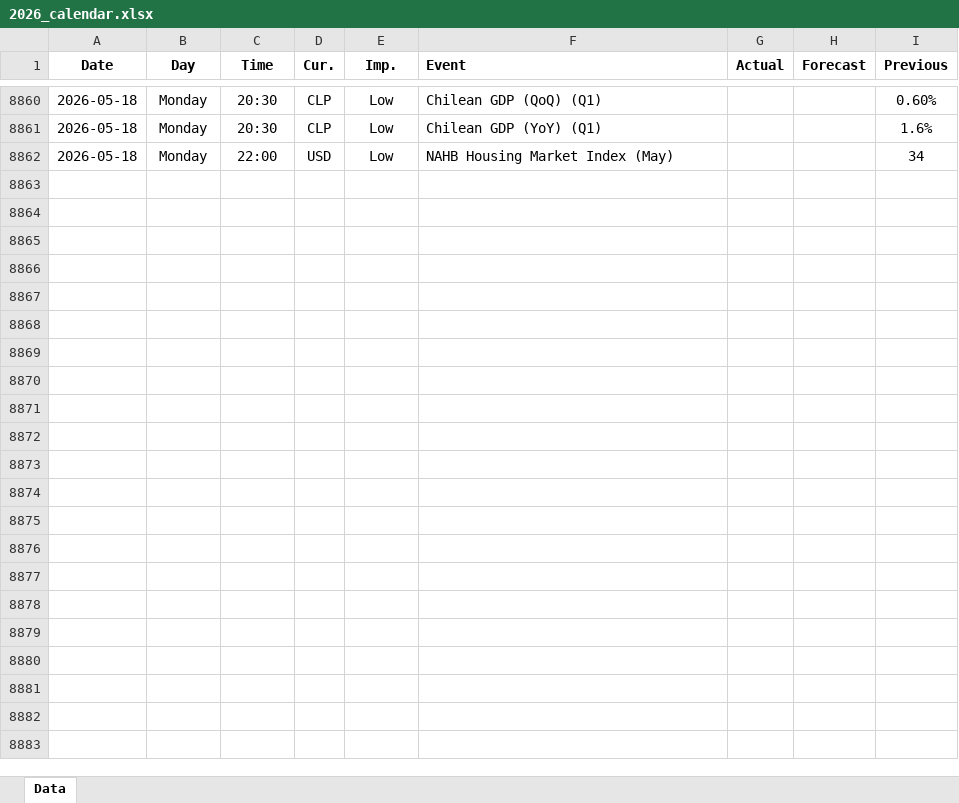
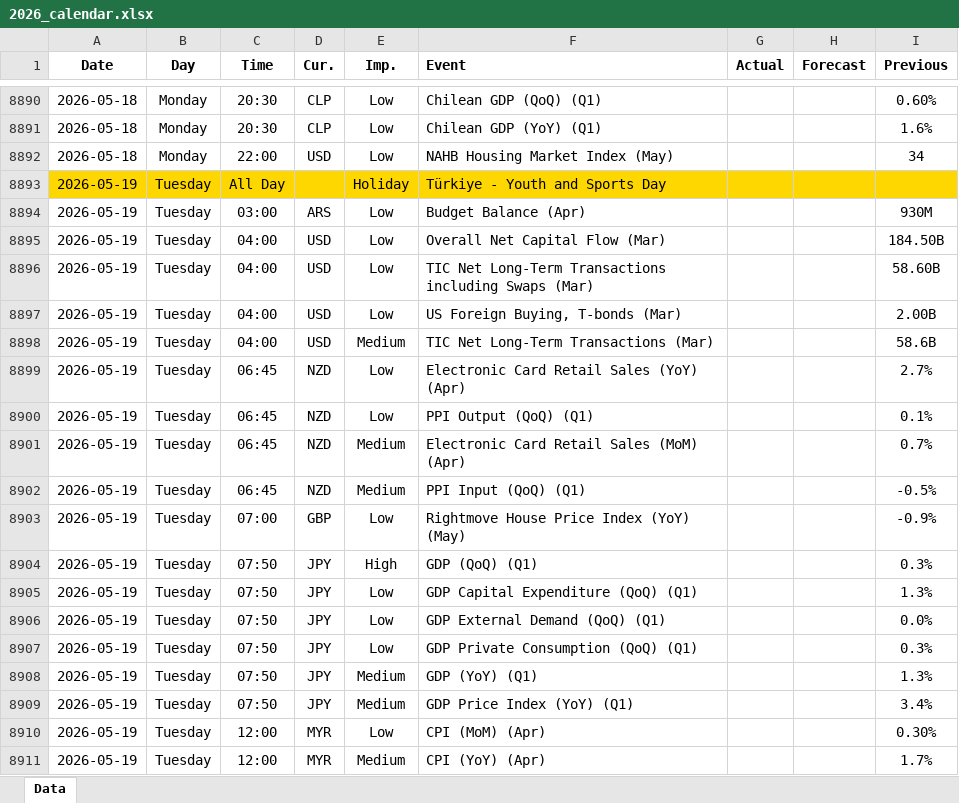
Before and after one commit to yiyousiow000814/XAUUSD-Calendar-Agent, an Excel workbook: data/Economic_Calendar/2026/2026_calendar.xlsx, sheet Data, drawn as a sheet; only a part is shown, gaps mark what is left out; values as stored, in another font and other column widths than the file's, no borders; the diff covers the shown part only; the diff names each change by its address in the sheet, - before the commit and + after, or states it on an @@ line.

```diff
--- a/data/Economic_Calendar/2026/2026_calendar.xlsx (sheet Data)
+++ b/data/Economic_Calendar/2026/2026_calendar.xlsx (sheet Data)
+row 8893: 2026-05-19 | Tuesday | All Day |  | Holiday | Türkiye - Youth and Sports Day
+row 8894: 2026-05-19 | Tuesday | 03:00 | ARS | Low | Budget Balance (Apr) |  |  | 930M
+row 8895: 2026-05-19 | Tuesday | 04:00 | USD | Low | Overall Net Capital Flow (Mar) |  |  | 184.50B
+row 8896: 2026-05-19 | Tuesday | 04:00 | USD | Low | TIC Net Long-Term Transactions including Swaps (Mar) |  |  | 58.60B
+row 8897: 2026-05-19 | Tuesday | 04:00 | USD | Low | US Foreign Buying, T-bonds (Mar) |  |  | 2.00B
+row 8898: 2026-05-19 | Tuesday | 04:00 | USD | Medium | TIC Net Long-Term Transactions (Mar) |  |  | 58.6B
+row 8899: 2026-05-19 | Tuesday | 06:45 | NZD | Low | Electronic Card Retail Sales (YoY) (Apr) |  |  | 2.7%
+row 8900: 2026-05-19 | Tuesday | 06:45 | NZD | Low | PPI Output (QoQ) (Q1) |  |  | 0.1%
+row 8901: 2026-05-19 | Tuesday | 06:45 | NZD | Medium | Electronic Card Retail Sales (MoM) (Apr) |  |  | 0.7%
+row 8902: 2026-05-19 | Tuesday | 06:45 | NZD | Medium | PPI Input (QoQ) (Q1) |  |  | -0.5%
+row 8903: 2026-05-19 | Tuesday | 07:00 | GBP | Low | Rightmove House Price Index (YoY) (May) |  |  | -0.9%
+row 8904: 2026-05-19 | Tuesday | 07:50 | JPY | High | GDP (QoQ) (Q1) |  |  | 0.3%
+row 8905: 2026-05-19 | Tuesday | 07:50 | JPY | Low | GDP Capital Expenditure (QoQ) (Q1) |  |  | 1.3%
+row 8906: 2026-05-19 | Tuesday | 07:50 | JPY | Low | GDP External Demand (QoQ) (Q1) |  |  | 0.0%
+row 8907: 2026-05-19 | Tuesday | 07:50 | JPY | Low | GDP Private Consumption (QoQ) (Q1) |  |  | 0.3%
+row 8908: 2026-05-19 | Tuesday | 07:50 | JPY | Medium | GDP (YoY) (Q1) |  |  | 1.3%
+row 8909: 2026-05-19 | Tuesday | 07:50 | JPY | Medium | GDP Price Index (YoY) (Q1) |  |  | 3.4%
+row 8910: 2026-05-19 | Tuesday | 12:00 | MYR | Low | CPI (MoM) (Apr) |  |  | 0.30%
+row 8911: 2026-05-19 | Tuesday | 12:00 | MYR | Medium | CPI (YoY) (Apr) |  |  | 1.7%
```
Also changed, not shown: 54 added rows and 53 edited cells elsewhere in this sheet, 2 other files.
